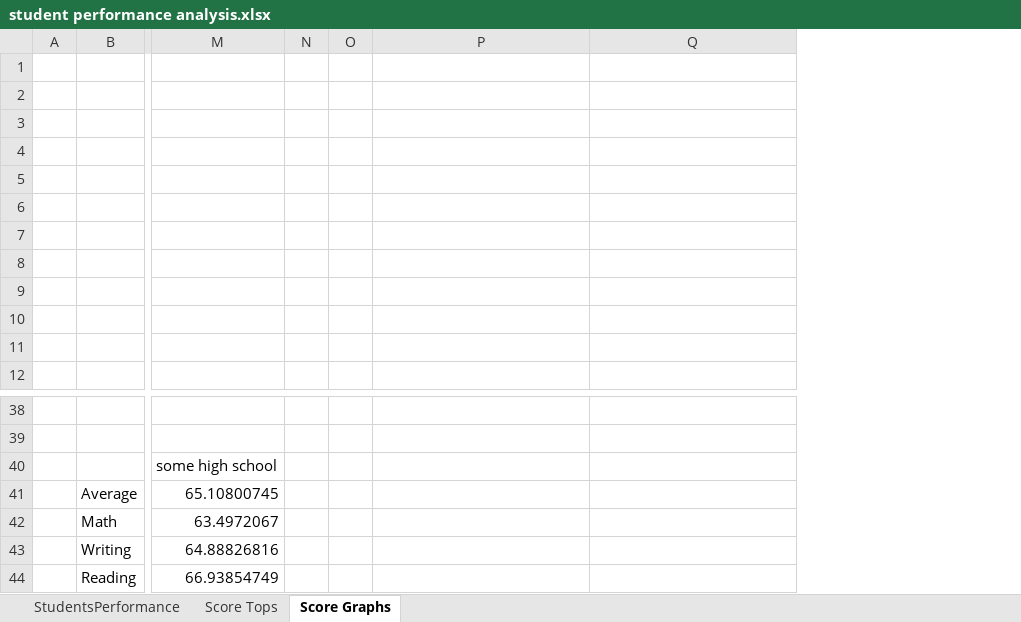
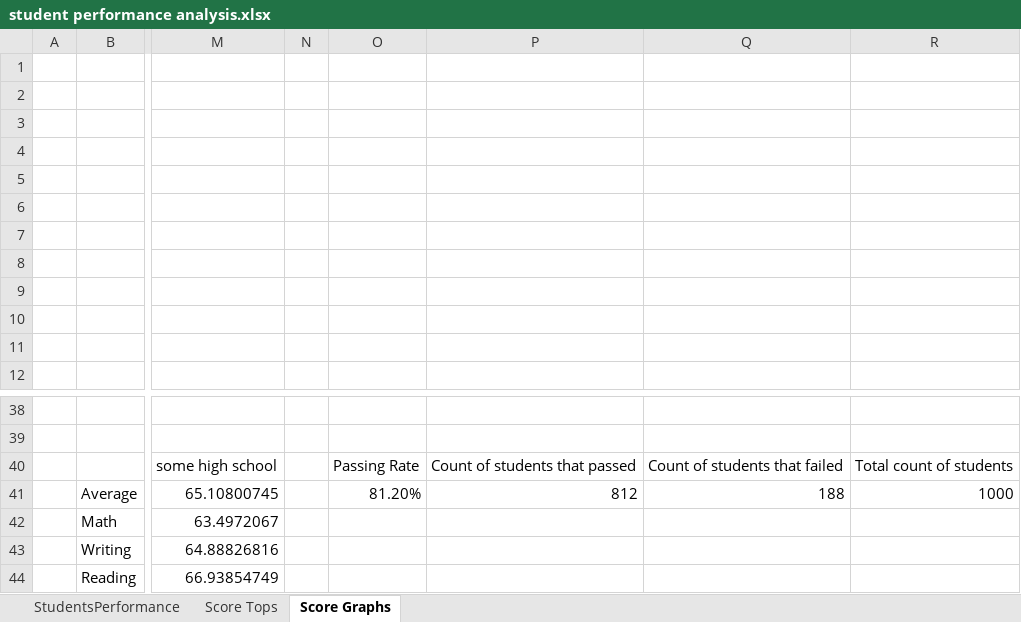
Before and after one commit to Danix43/Student-Performace-Analysis, an Excel workbook: student performance analysis.xlsx, sheet Score Graphs, drawn as a sheet; only a part is shown, gaps mark what is left out; values as stored, in another font and other column widths than the file's, no borders; charts and pictures not drawn; removed rows and columns are numbered as before the commit, all else as after; the diff names each change by its address in the sheet, - before the commit and + after, or states it on an @@ line.

```diff
--- a/student performance analysis.xlsx (sheet Score Graphs)
+++ b/student performance analysis.xlsx (sheet Score Graphs)
-column O, empty
+column O, rows 40-41: Passing Rate | 81.20%
+column R, rows 40-41: Total count of students | 1000
-P40: (empty)
+P40: Count of students that passed
-Q40: (empty)
+Q40: Count of students that failed
-P41: (empty)
+P41: 812
-Q41: (empty)
+Q41: 188
```
Also changed, not shown: sheet Score Tops, charts or pictures, 8 other files.
